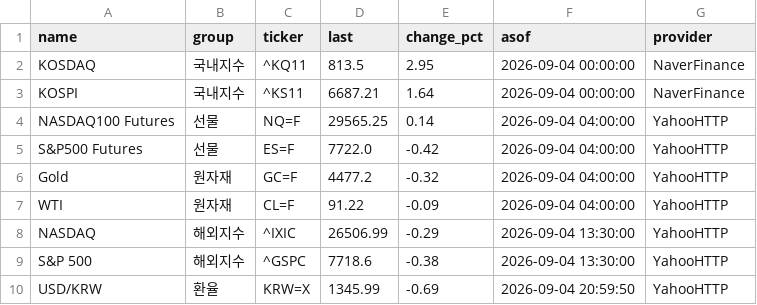
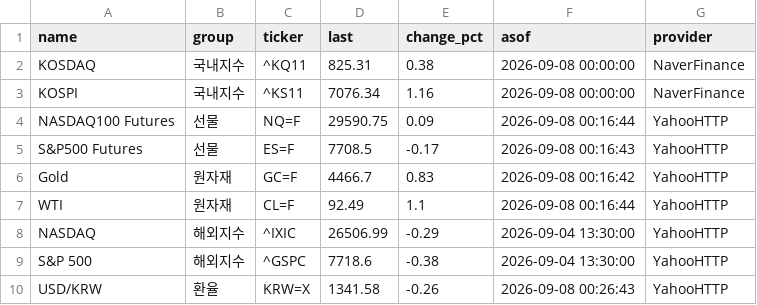
Before and after one commit to poet1004/offering_reminder, a CSV file: ipo_git/data/cache/market_snapshot_last_success.csv, drawn as a sheet.

```diff
--- a/ipo_git/data/cache/market_snapshot_last_success.csv
+++ b/ipo_git/data/cache/market_snapshot_last_success.csv
@@ -1,10 +1,10 @@
 name,group,ticker,last,change_pct,asof,provider
-KOSDAQ,국내지수,^KQ11,813.5,2.95,2026-09-04 00:00:00,NaverFinance
-KOSPI,국내지수,^KS11,6687.21,1.64,2026-09-04 00:00:00,NaverFinance
-NASDAQ100 Futures,선물,NQ=F,29565.25,0.14,2026-09-04 04:00:00,YahooHTTP
-S&P500 Futures,선물,ES=F,7722.0,-0.42,2026-09-04 04:00:00,YahooHTTP
-Gold,원자재,GC=F,4477.2,-0.32,2026-09-04 04:00:00,YahooHTTP
-WTI,원자재,CL=F,91.22,-0.09,2026-09-04 04:00:00,YahooHTTP
+KOSDAQ,국내지수,^KQ11,825.31,0.38,2026-09-08 00:00:00,NaverFinance
+KOSPI,국내지수,^KS11,7076.34,1.16,2026-09-08 00:00:00,NaverFinance
+NASDAQ100 Futures,선물,NQ=F,29590.75,0.09,2026-09-08 00:16:44,YahooHTTP
+S&P500 Futures,선물,ES=F,7708.5,-0.17,2026-09-08 00:16:43,YahooHTTP
+Gold,원자재,GC=F,4466.7,0.83,2026-09-08 00:16:42,YahooHTTP
+WTI,원자재,CL=F,92.49,1.1,2026-09-08 00:16:44,YahooHTTP
 NASDAQ,해외지수,^IXIC,26506.99,-0.29,2026-09-04 13:30:00,YahooHTTP
 S&P 500,해외지수,^GSPC,7718.6,-0.38,2026-09-04 13:30:00,YahooHTTP
-USD/KRW,환율,KRW=X,1345.99,-0.69,2026-09-04 20:59:50,YahooHTTP
+USD/KRW,환율,KRW=X,1341.58,-0.26,2026-09-08 00:26:43,YahooHTTP
```
Also changed, not shown: ipo_git/data/cache/public_quotes_latest.csv, ipo_git/data/cache/public_technical_latest.csv, 29 other files.
